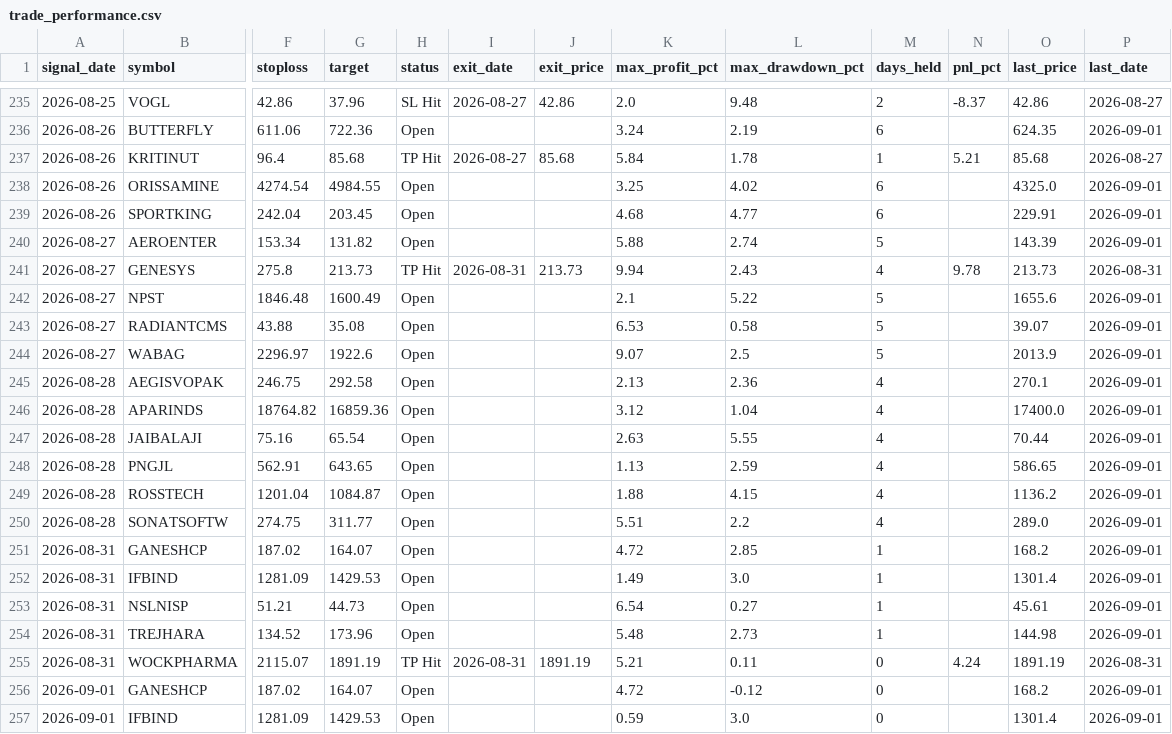
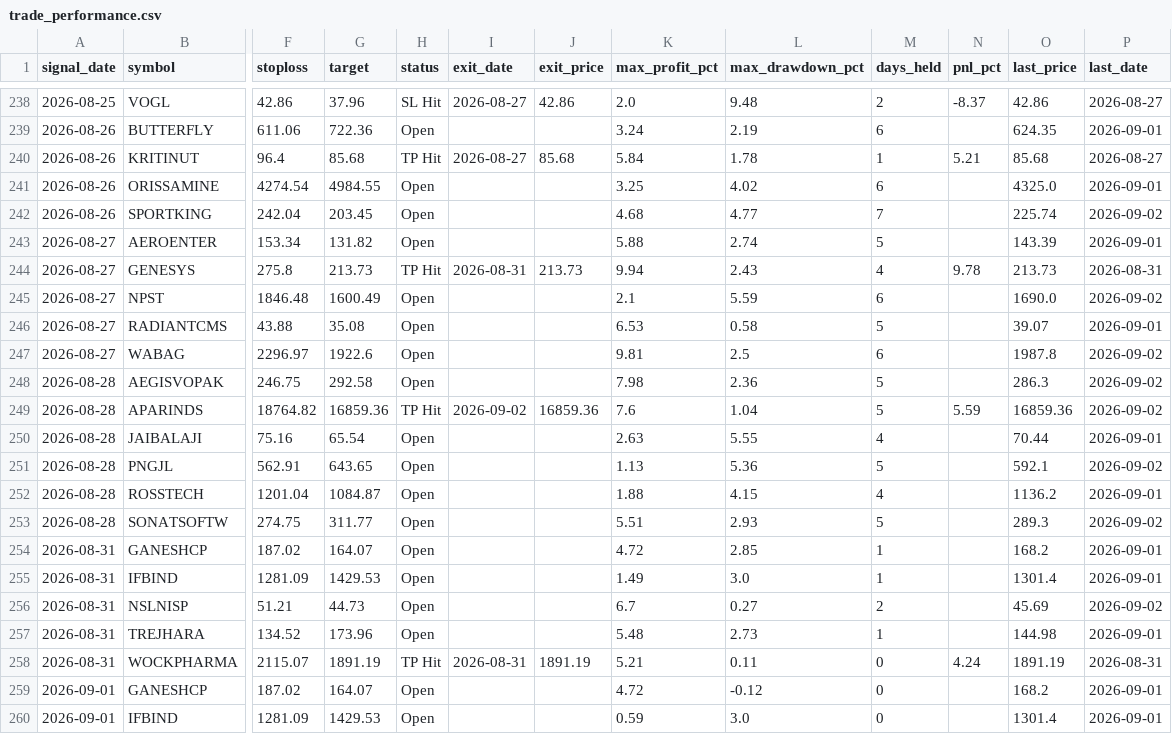
Before and after one commit to faizjio7011-code/checking-trade-signals, a CSV file: report_in/trade_performance.csv, drawn as a sheet; only a part is shown, gaps mark what is left out; addresses are those after the commit; the diff covers the shown part only; the diff names each change by its address in the sheet, - before the commit and + after, or states it on an @@ line.

```diff
--- a/report_in/trade_performance.csv
+++ b/report_in/trade_performance.csv
-M242 (days_held): 6
+M242 (days_held): 7
-O242 (last_price): 229.91
+O242 (last_price): 225.74
-P242 (last_date): 2026-09-01
+P242 (last_date): 2026-09-02
-L245 (max_drawdown_pct): 5.22
+L245 (max_drawdown_pct): 5.59
-M245 (days_held): 5
+M245 (days_held): 6
-O245 (last_price): 1655.6
+O245 (last_price): 1690.0
-P245 (last_date): 2026-09-01
+P245 (last_date): 2026-09-02
-K247 (max_profit_pct): 9.07
+K247 (max_profit_pct): 9.81
-M247 (days_held): 5
+M247 (days_held): 6
-O247 (last_price): 2013.9
+O247 (last_price): 1987.8
-P247:P249 (last_date): 2026-09-01
+P247:P249 (last_date): 2026-09-02
-K248 (max_profit_pct): 2.13
+K248 (max_profit_pct): 7.98
-M248:M249 (days_held): 4
+M248:M249 (days_held): 5
-O248 (last_price): 270.1
+O248 (last_price): 286.3
-H249 (status): Open
+H249 (status): TP Hit
-I249 (exit_date): (empty)
+I249 (exit_date): 2026-09-02
-J249 (exit_price): (empty)
+J249 (exit_price): 16859.36
-K249 (max_profit_pct): 3.12
+K249 (max_profit_pct): 7.6
-N249 (pnl_pct): (empty)
+N249 (pnl_pct): 5.59
-O249 (last_price): 17400.0
+O249 (last_price): 16859.36
-L251 (max_drawdown_pct): 2.59
+L251 (max_drawdown_pct): 5.36
-M251 (days_held): 4
+M251 (days_held): 5
-O251 (last_price): 586.65
+O251 (last_price): 592.1
-P251 (last_date): 2026-09-01
+P251 (last_date): 2026-09-02
-L253 (max_drawdown_pct): 2.2
+L253 (max_drawdown_pct): 2.93
-M253 (days_held): 4
+M253 (days_held): 5
-O253 (last_price): 289.0
+O253 (last_price): 289.3
-P253 (last_date): 2026-09-01
+P253 (last_date): 2026-09-02
-K256 (max_profit_pct): 6.54
+K256 (max_profit_pct): 6.7
-M256 (days_held): 1
+M256 (days_held): 2
-O256 (last_price): 45.61
+O256 (last_price): 45.69
-P256 (last_date): 2026-09-01
+P256 (last_date): 2026-09-02
```
Also changed, not shown: 8 added rows and 44 edited cells elsewhere in this file, report_in/reentry.csv, report_in/sl_hit.csv, 4 other files.
